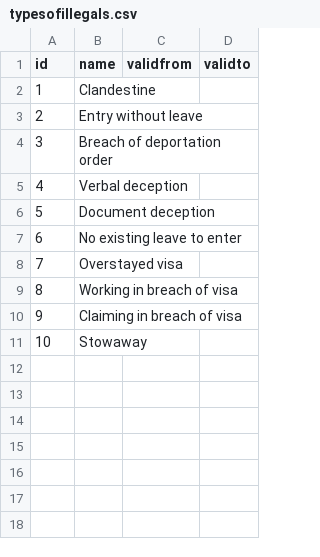
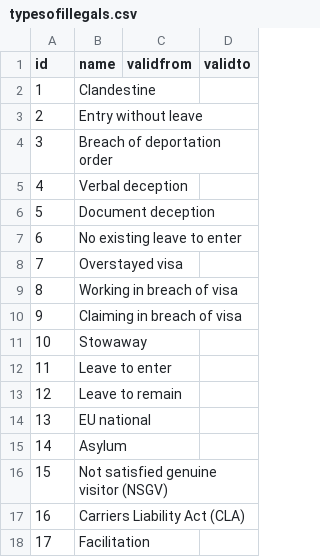
Before and after one commit to UKHomeOffice/RefData, a CSV file: schemas/reference/bulkload/typesofillegals.csv, drawn as a sheet.

Commit message:
JIRA ticket CB-823

```diff
--- a/schemas/reference/bulkload/typesofillegals.csv
+++ b/schemas/reference/bulkload/typesofillegals.csv
@@ -11 +11,8 @@ id,name,validfrom,validto
 10,Stowaway,,
+11,Leave to enter,,
+12,Leave to remain,,
+13,EU national,,
+14,Asylum,,
+15,Not satisfied genuine visitor (NSGV),,
+16,Carriers Liability Act (CLA),,
+17,Facilitation,,
```
